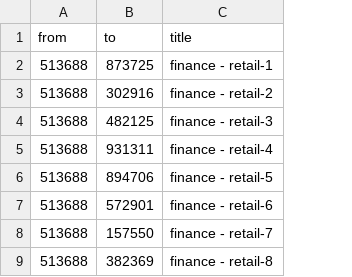
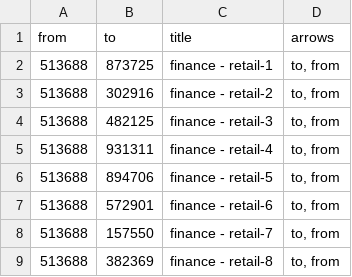
Before and after one commit to adoshii-cube/cheap-thrills, a CSV file: web/edge.csv, drawn as a sheet; only a part is shown; the diff names each change by its address in the sheet, - before the commit and + after, or states it on an @@ line.

```diff
--- a/web/edge.csv
+++ b/web/edge.csv
+column D (arrows), rows 2-9: all to, from
```
Also changed, not shown: web/engagement_q5.csv, 3 other files.
